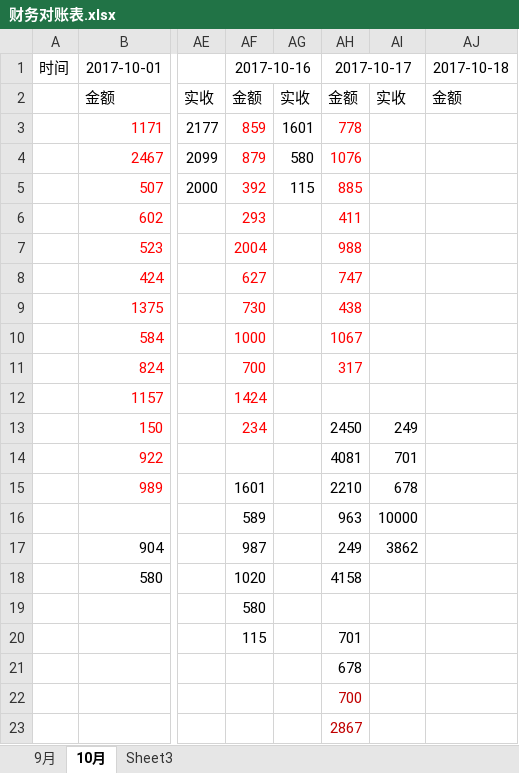
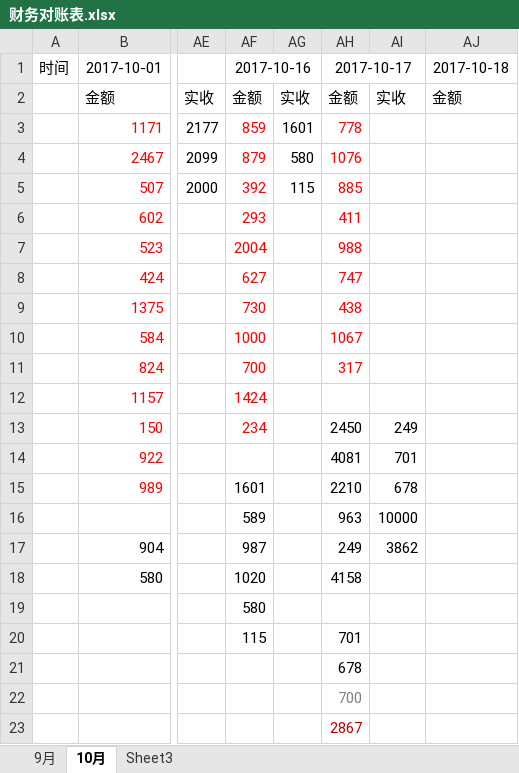
Before and after one commit to roadstoneydd/ydd, an Excel workbook: 财务/财务对账表.xlsx, sheet 10月, drawn as a sheet; only a part is shown, gaps mark what is left out; values as stored, in another font and other column widths than the file's, no borders; the diff names each change by its address in the sheet, - before the commit and + after, or states it on an @@ line.

Commit message:
700到账

```diff
--- a/财务/财务对账表.xlsx (sheet 10月)
+++ b/财务/财务对账表.xlsx (sheet 10月)
-AH22 text colour: #C00000
+AH22 text colour: #808080
```
